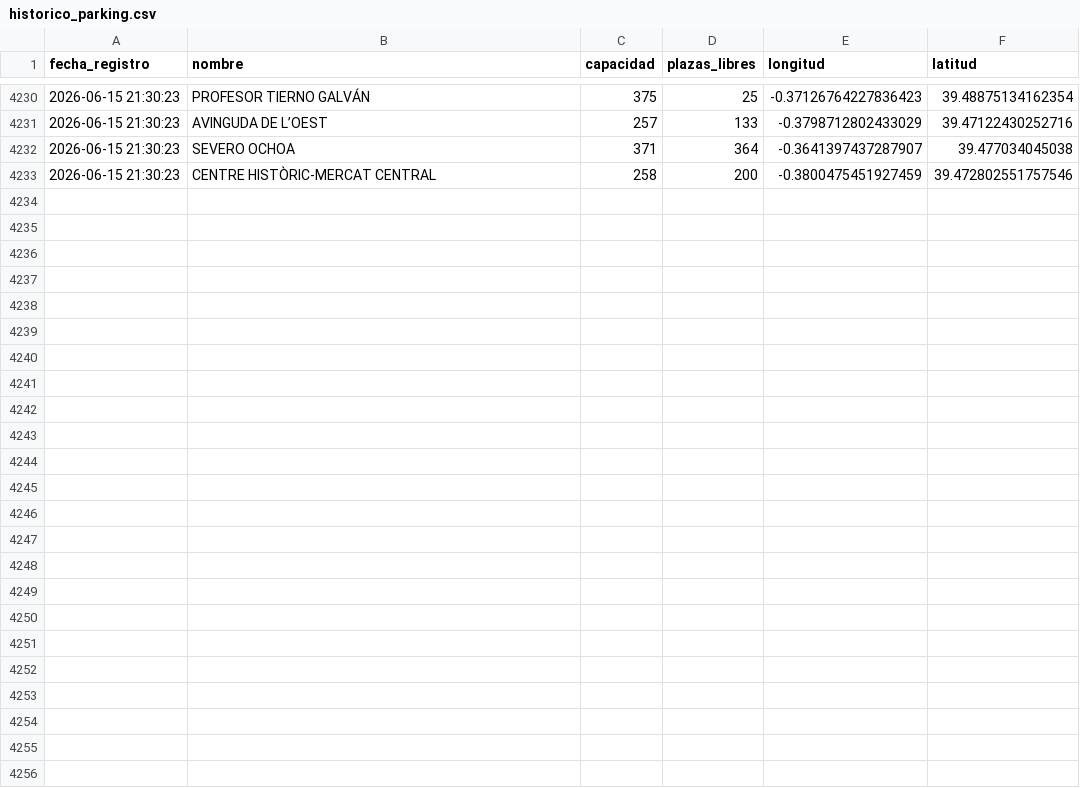
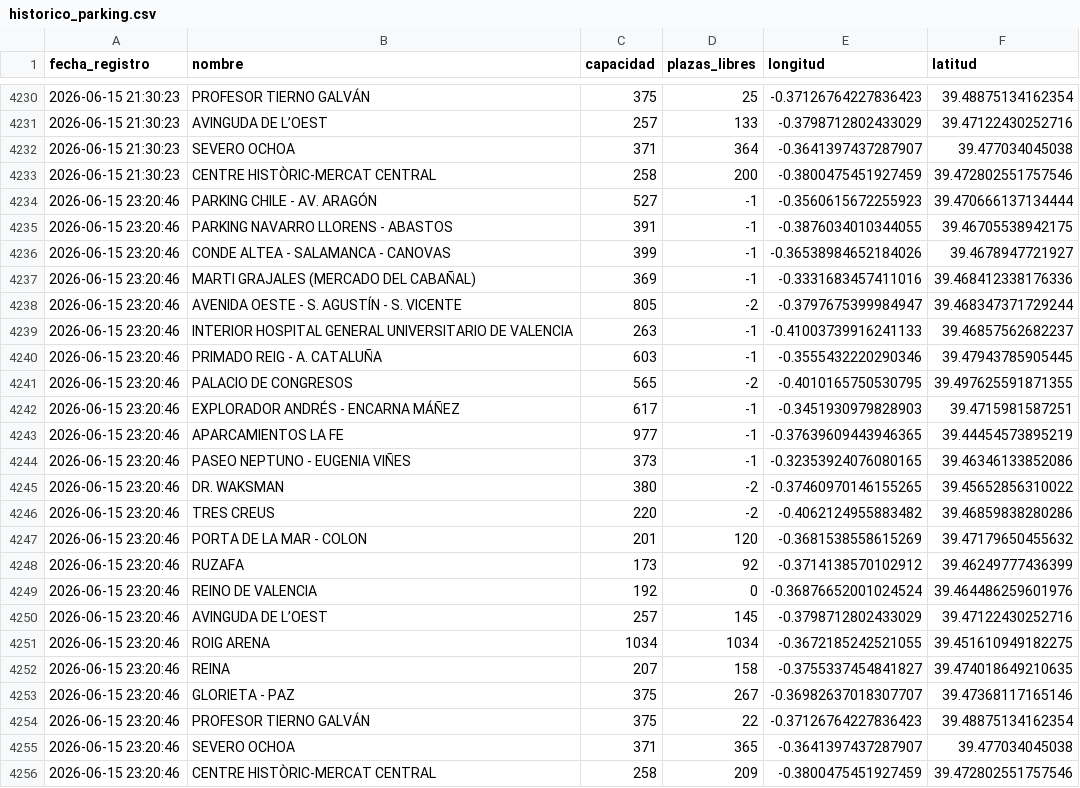
Before and after one commit to martamartimar/Data, a CSV file: historico_parking.csv, drawn as a sheet; only a part is shown, gaps mark what is left out; the diff names each change by its address in the sheet, - before the commit and + after, or states it on an @@ line.

Commit message:
Automatizado: Actualización de datos de parking

```diff
--- a/historico_parking.csv
+++ b/historico_parking.csv
+row 4234: 2026-06-15 23:20:46 | PARKING CHILE - AV. ARAGÓN | 527 | -1 | -0.3560615672255923 | 39.470666137134444
+row 4235: 2026-06-15 23:20:46 | PARKING NAVARRO LLORENS - ABASTOS | 391 | -1 | -0.3876034010344055 | 39.46705538942175
+row 4236: 2026-06-15 23:20:46 | CONDE ALTEA - SALAMANCA - CANOVAS | 399 | -1 | -0.36538984652184026 | 39.4678947721927
+row 4237: 2026-06-15 23:20:46 | MARTI GRAJALES (MERCADO DEL CABAÑAL) | 369 | -1 | -0.3331683457411016 | 39.468412338176336
+row 4238: 2026-06-15 23:20:46 | AVENIDA OESTE - S. AGUSTÍN - S. VICENTE | 805 | -2 | -0.3797675399984947 | 39.468347371729244
+row 4239: 2026-06-15 23:20:46 | INTERIOR HOSPITAL GENERAL UNIVERSITARIO DE VALENCIA | 263 | -1 | -0.41003739916241133 | 39.46857562682237
+row 4240: 2026-06-15 23:20:46 | PRIMADO REIG - A. CATALUÑA | 603 | -1 | -0.3555432220290346 | 39.47943785905445
+row 4241: 2026-06-15 23:20:46 | PALACIO DE CONGRESOS | 565 | -2 | -0.4010165750530795 | 39.497625591871355
+row 4242: 2026-06-15 23:20:46 | EXPLORADOR ANDRÉS - ENCARNA MÁÑEZ | 617 | -1 | -0.3451930979828903 | 39.4715981587251
+row 4243: 2026-06-15 23:20:46 | APARCAMIENTOS LA FE | 977 | -1 | -0.37639609443946365 | 39.44454573895219
+row 4244: 2026-06-15 23:20:46 | PASEO NEPTUNO - EUGENIA VIÑES | 373 | -1 | -0.32353924076080165 | 39.46346133852086
+row 4245: 2026-06-15 23:20:46 | DR. WAKSMAN | 380 | -2 | -0.37460970146155265 | 39.45652856310022
+row 4246: 2026-06-15 23:20:46 | TRES CREUS | 220 | -2 | -0.4062124955883482 | 39.46859838280286
+row 4247: 2026-06-15 23:20:46 | PORTA DE LA MAR - COLON | 201 | 120 | -0.3681538558615269 | 39.47179650455632
+row 4248: 2026-06-15 23:20:46 | RUZAFA | 173 | 92 | -0.3714138570102912 | 39.46249777436399
+row 4249: 2026-06-15 23:20:46 | REINO DE VALENCIA | 192 | 0 | -0.36876652001024524 | 39.464486259601976
+row 4250: 2026-06-15 23:20:46 | AVINGUDA DE L’OEST | 257 | 145 | -0.3798712802433029 | 39.47122430252716
+row 4251: 2026-06-15 23:20:46 | ROIG ARENA | 1034 | 1034 | -0.3672185242521055 | 39.451610949182275
+row 4252: 2026-06-15 23:20:46 | REINA | 207 | 158 | -0.3755337454841827 | 39.474018649210635
+row 4253: 2026-06-15 23:20:46 | GLORIETA - PAZ | 375 | 267 | -0.36982637018307707 | 39.47368117165146
+row 4254: 2026-06-15 23:20:46 | PROFESOR TIERNO GALVÁN | 375 | 22 | -0.37126764227836423 | 39.48875134162354
+row 4255: 2026-06-15 23:20:46 | SEVERO OCHOA | 371 | 365 | -0.3641397437287907 | 39.477034045038
+row 4256: 2026-06-15 23:20:46 | CENTRE HISTÒRIC-MERCAT CENTRAL | 258 | 209 | -0.3800475451927459 | 39.472802551757546
```
